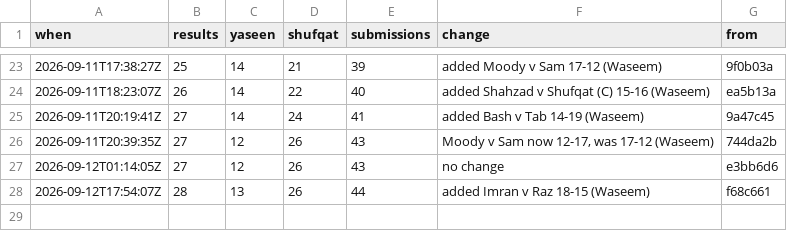
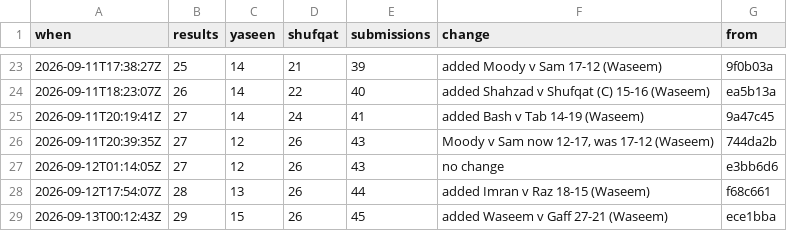
Before and after one commit to Ubiguy/Mates-Playing-Golf-Dashboard, a CSV file: score-log.csv, drawn as a sheet; only a part is shown, gaps mark what is left out.

```diff
--- a/score-log.csv
+++ b/score-log.csv
@@ -28 +28,2 @@ when,results,yaseen,shufqat,submissions,change,from
 2026-09-12T17:54:07Z,28,13,26,44,added Imran v Raz 18-15 (Waseem),f68c661
+2026-09-13T00:12:43Z,29,15,26,45,added Waseem v Gaff 27-21 (Waseem),ece1bba
```
Also changed, not shown: 12 other files.
